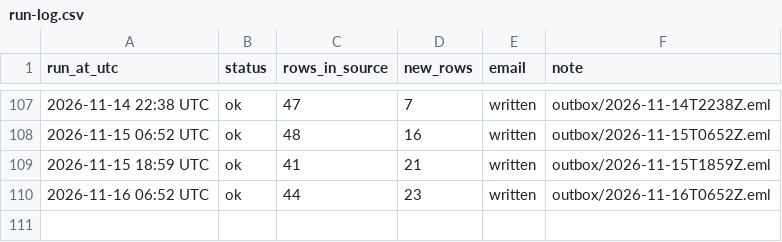
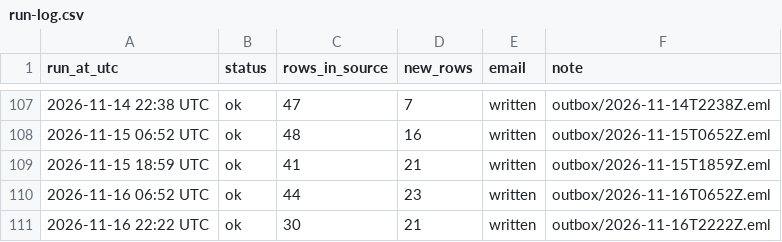
Before and after one commit to laurenzscott/sheet-watch-sample, a CSV file: data/run-log.csv, drawn as a sheet; only a part is shown, gaps mark what is left out.

```diff
--- a/data/run-log.csv
+++ b/data/run-log.csv
@@ -110 +110,2 @@ run_at_utc,status,rows_in_source,new_rows,email,note
 2026-11-16 06:52 UTC,ok,44,23,written,outbox/2026-11-16T0652Z.eml
+2026-11-16 22:22 UTC,ok,30,21,written,outbox/2026-11-16T2222Z.eml
```
Also changed, not shown: 5 other files.
